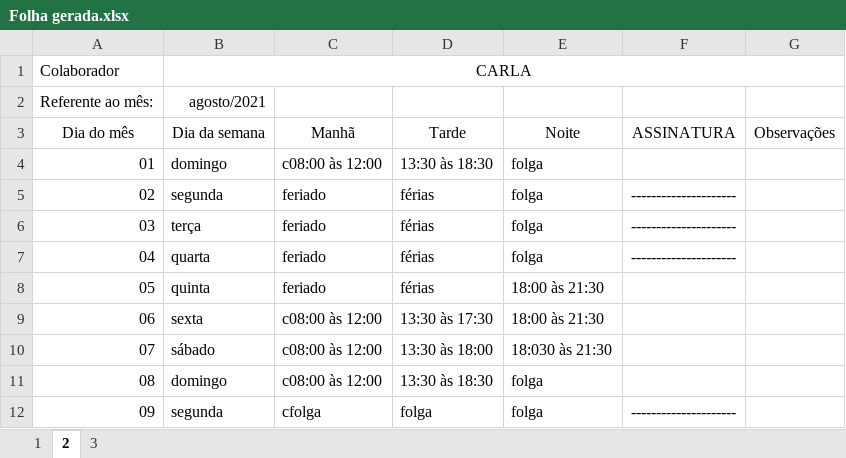
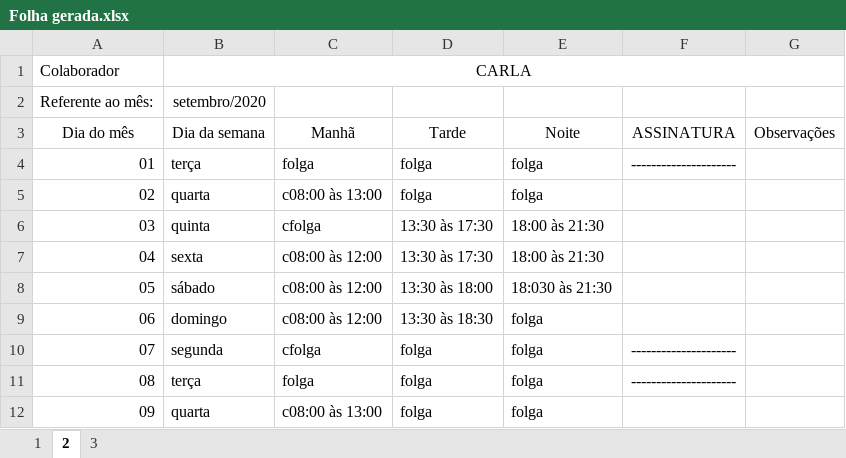
Before and after one commit to FelypeGanzert/ponto, an Excel workbook: Folha gerada.xlsx, sheet 2, drawn as a sheet; only a part is shown; values as stored, in another font and other column widths than the file's, no borders; the diff covers the shown part only; the diff names each change by its address in the sheet, - before the commit and + after, or states it on an @@ line.

```diff
--- a/Folha gerada.xlsx (sheet 2)
+++ b/Folha gerada.xlsx (sheet 2)
-B2 (Dia da semana): agosto/2021
+B2 (Dia da semana): setembro/2020
-B4 (Dia da semana): domingo
+B4 (Dia da semana): terça
-C4 (Manhã): c08:00 às 12:00
+C4 (Manhã): folga
-D4 (Tarde): 13:30 às 18:30
+D4 (Tarde): folga
-F4 (ASSINATURA): (empty)
+F4 (ASSINATURA): ---------------------
-B5 (Dia da semana): segunda
+B5 (Dia da semana): quarta
-C5 (Manhã): feriado
+C5 (Manhã): c08:00 às 13:00
-D5 (Tarde): férias
+D5 (Tarde): folga
-F5:F7 (ASSINATURA): ---------------------
+F5:F7 (ASSINATURA): (empty)
-B6 (Dia da semana): terça
+B6 (Dia da semana): quinta
-C6 (Manhã): feriado
+C6 (Manhã): cfolga
-D6:D7 (Tarde): férias
+D6:D7 (Tarde): 13:30 às 17:30
-E6:E7 (Noite): folga
+E6:E7 (Noite): 18:00 às 21:30
-B7 (Dia da semana): quarta
+B7 (Dia da semana): sexta
-C7:C8 (Manhã): feriado
+C7:C8 (Manhã): c08:00 às 12:00
-B8 (Dia da semana): quinta
+B8 (Dia da semana): sábado
-D8 (Tarde): férias
+D8 (Tarde): 13:30 às 18:00
-E8 (Noite): 18:00 às 21:30
+E8 (Noite): 18:030 às 21:30
-B9 (Dia da semana): sexta
+B9 (Dia da semana): domingo
-D9 (Tarde): 13:30 às 17:30
+D9 (Tarde): 13:30 às 18:30
-E9 (Noite): 18:00 às 21:30
+E9 (Noite): folga
-B10 (Dia da semana): sábado
+B10 (Dia da semana): segunda
-C10 (Manhã): c08:00 às 12:00
+C10 (Manhã): cfolga
-D10 (Tarde): 13:30 às 18:00
+D10 (Tarde): folga
-E10 (Noite): 18:030 às 21:30
+E10 (Noite): folga
-F10:F11 (ASSINATURA): (empty)
+F10:F11 (ASSINATURA): ---------------------
-B11 (Dia da semana): domingo
+B11 (Dia da semana): terça
-C11 (Manhã): c08:00 às 12:00
+C11 (Manhã): folga
-D11 (Tarde): 13:30 às 18:30
+D11 (Tarde): folga
-B12 (Dia da semana): segunda
+B12 (Dia da semana): quarta
-C12 (Manhã): cfolga
+C12 (Manhã): c08:00 às 13:00
-F12 (ASSINATURA): ---------------------
+F12 (ASSINATURA): (empty)
```
Also changed, not shown: 86 edited cells elsewhere in this sheet, sheet 1, sheet 3, 9 other files.
